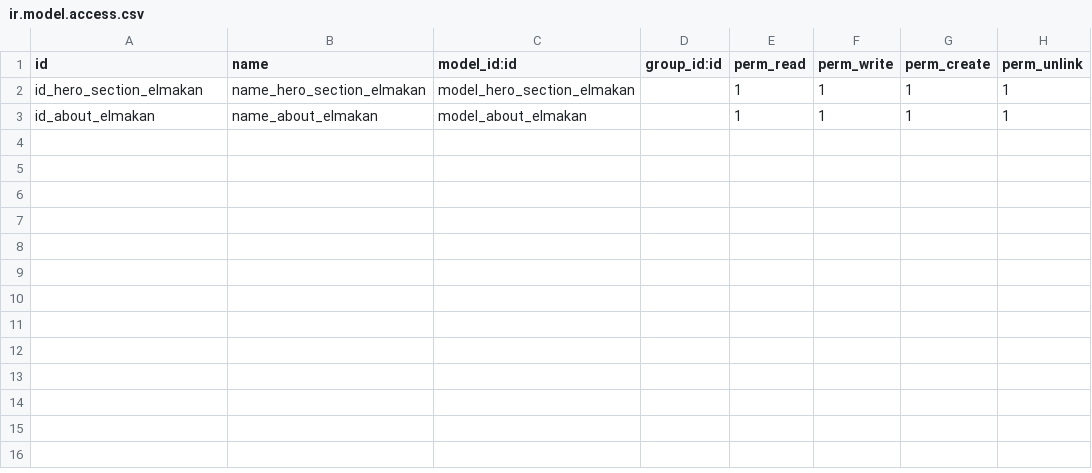
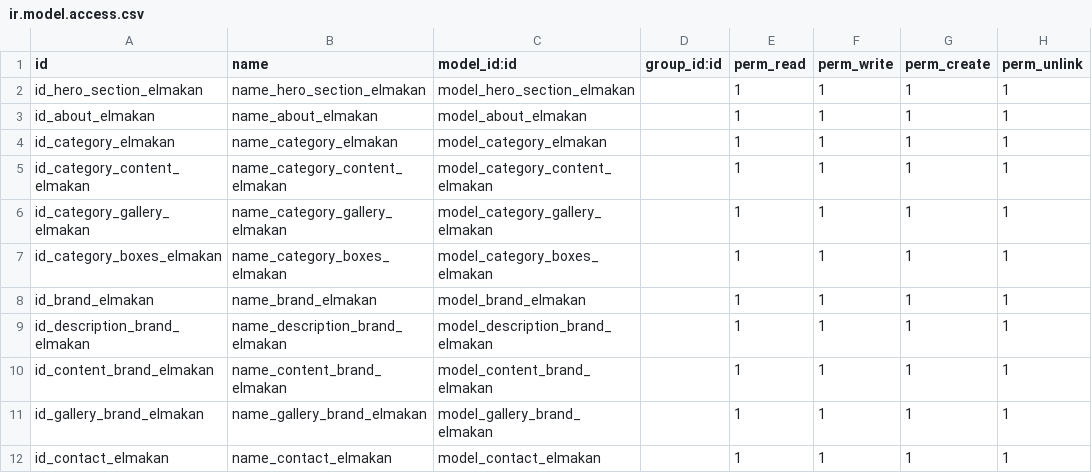
Before and after one commit to odoo-syria-team/ali, a CSV file: elmakan_dashboard/security/ir.model.access.csv, drawn as a sheet; the diff names each change by its address in the sheet, - before the commit and + after, or states it on an @@ line.

Commit message:
Almakan APIs and dashboard

```diff
--- a/elmakan_dashboard/security/ir.model.access.csv
+++ b/elmakan_dashboard/security/ir.model.access.csv
+row 4: id_category_elmakan | name_category_elmakan | model_category_elmakan |  | 1 | 1 | 1 | 1
+row 5: id_category_content_elmakan | name_category_content_elmakan | model_category_content_elmakan |  | 1 | 1 | 1 | 1
+row 6: id_category_gallery_elmakan | name_category_gallery_elmakan | model_category_gallery_elmakan |  | 1 | 1 | 1 | 1
+row 7: id_category_boxes_elmakan | name_category_boxes_elmakan | model_category_boxes_elmakan |  | 1 | 1 | 1 | 1
+row 8: id_brand_elmakan | name_brand_elmakan | model_brand_elmakan |  | 1 | 1 | 1 | 1
+row 9: id_description_brand_elmakan | name_description_brand_elmakan | model_description_brand_elmakan |  | 1 | 1 | 1 | 1
+row 10: id_content_brand_elmakan | name_content_brand_elmakan | model_content_brand_elmakan |  | 1 | 1 | 1 | 1
+row 11: id_gallery_brand_elmakan | name_gallery_brand_elmakan | model_gallery_brand_elmakan |  | 1 | 1 | 1 | 1
+row 12: id_contact_elmakan | name_contact_elmakan | model_contact_elmakan |  | 1 | 1 | 1 | 1
```
Also changed, not shown: 10 other files.
